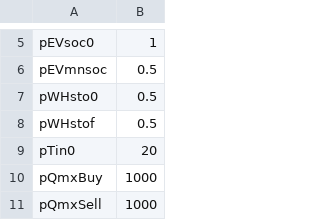
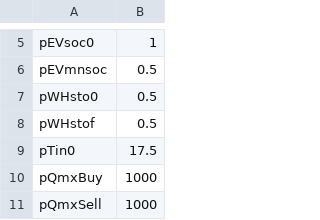
Before and after one commit to pduenas/decarb, a CSV file: in/in.csv, drawn as a sheet; only a part is shown, gaps mark what is left out.

```diff
--- a/in/in.csv
+++ b/in/in.csv
@@ -8,3 +8,3 @@ pWHsto0,0.5
 pWHstof,0.5
-pTin0,20
+pTin0,17.5
 pQmxBuy,1000
```
Also changed, not shown: 19 other files.
